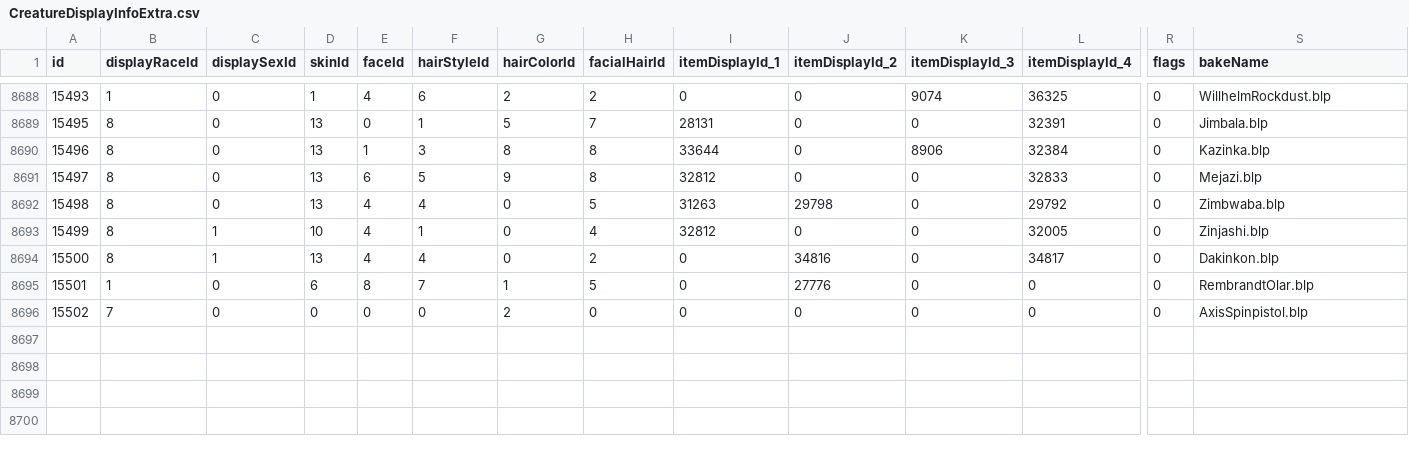
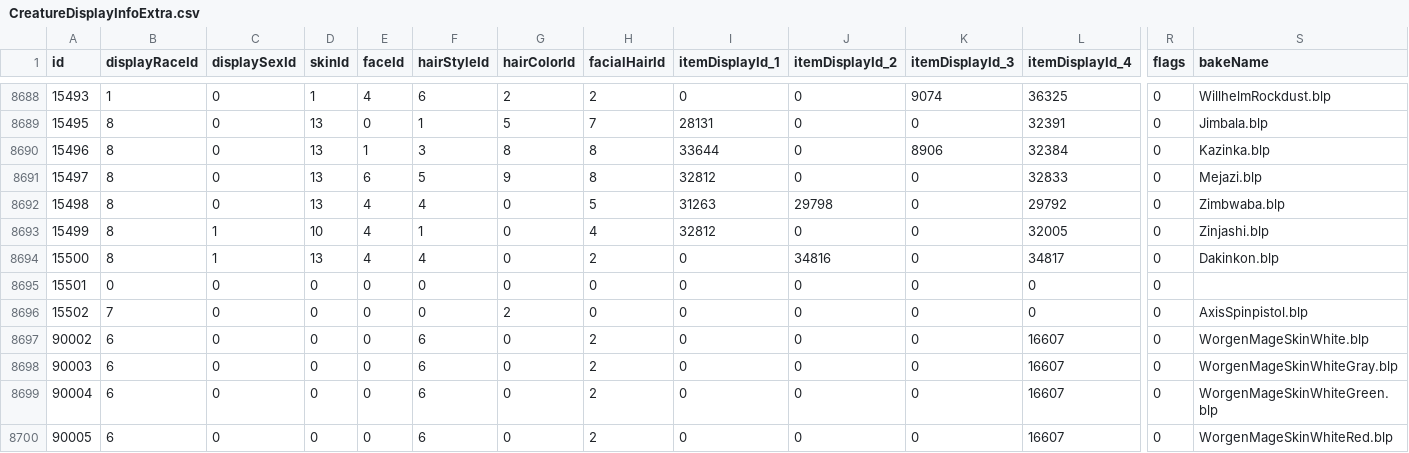
Before and after one commit to redmagejoe/TurtleHD, a CSV file: DBFilesClient/CreatureDisplayInfoExtra.csv, drawn as a sheet; only a part is shown, gaps mark what is left out; rows hold the shown columns only; the diff names each change by its address in the sheet, - before the commit and + after, or states it on an @@ line.

```diff
--- a/DBFilesClient/CreatureDisplayInfoExtra.csv
+++ b/DBFilesClient/CreatureDisplayInfoExtra.csv
-B8695 (displayRaceId): 1
+B8695 (displayRaceId): 0
-D8695 (skinId): 6
+D8695 (skinId): 0
-E8695 (faceId): 8
+E8695 (faceId): 0
-F8695 (hairStyleId): 7
+F8695 (hairStyleId): 0
-G8695 (hairColorId): 1
+G8695 (hairColorId): 0
-H8695 (facialHairId): 5
+H8695 (facialHairId): 0
-J8695 (itemDisplayId_2): 27776
+J8695 (itemDisplayId_2): 0
-S8695 (bakeName): RembrandtOlar.blp
+S8695 (bakeName): (empty)
+row 8697: 90002 | 6 | 0 | 0 | 0 | 6 | 0 | 2 | 0 | 0 | 0 | 16607 | 0 | WorgenMageSkinWhite.blp
+row 8698: 90003 | 6 | 0 | 0 | 0 | 6 | 0 | 2 | 0 | 0 | 0 | 16607 | 0 | WorgenMageSkinWhiteGray.blp
+row 8699: 90004 | 6 | 0 | 0 | 0 | 6 | 0 | 2 | 0 | 0 | 0 | 16607 | 0 | WorgenMageSkinWhiteGreen.blp
+row 8700: 90005 | 6 | 0 | 0 | 0 | 6 | 0 | 2 | 0 | 0 | 0 | 16607 | 0 | WorgenMageSkinWhiteRed.blp
```
Also changed, not shown: DBFilesClient/CharacterFacialHairStyles.csv, DBFilesClient/CreatureDisplayInfo.csv, 1 other file.
